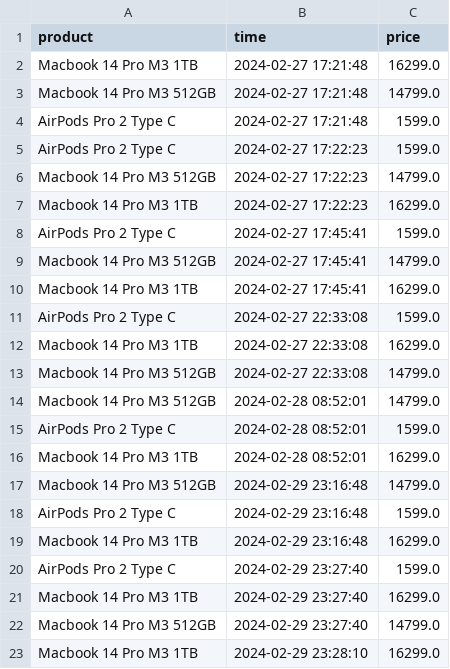
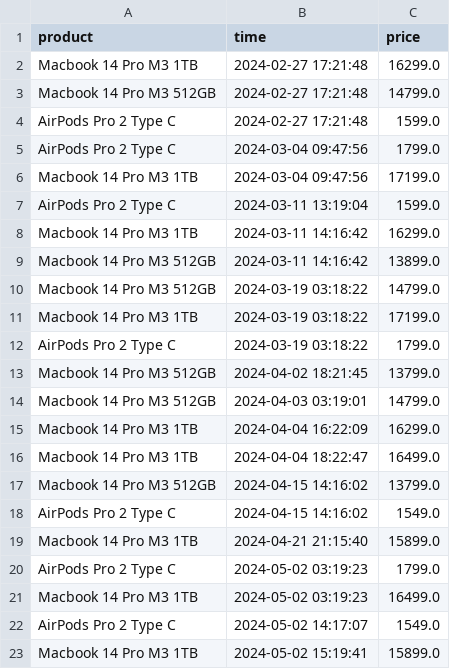
Before and after one commit to parklez/price-monitor-alerter, a CSV file: prices.csv, drawn as a sheet; only a part is shown; the shorter side is filled out with more unchanged rows; the diff covers the shown part only.

Commit message:
Remove redundent CSV data from early entries

```diff
--- a/prices.csv
+++ b/prices.csv
@@ -4,20 +4 @@ Macbook 14 Pro M3 512GB,2024-02-27 17:21:48,14799.0
 AirPods Pro 2 Type C,2024-02-27 17:21:48,1599.0
-AirPods Pro 2 Type C,2024-02-27 17:22:23,1599.0
-Macbook 14 Pro M3 512GB,2024-02-27 17:22:23,14799.0
-Macbook 14 Pro M3 1TB,2024-02-27 17:22:23,16299.0
-AirPods Pro 2 Type C,2024-02-27 17:45:41,1599.0
-Macbook 14 Pro M3 512GB,2024-02-27 17:45:41,14799.0
-Macbook 14 Pro M3 1TB,2024-02-27 17:45:41,16299.0
-AirPods Pro 2 Type C,2024-02-27 22:33:08,1599.0
-Macbook 14 Pro M3 1TB,2024-02-27 22:33:08,16299.0
-Macbook 14 Pro M3 512GB,2024-02-27 22:33:08,14799.0
-Macbook 14 Pro M3 512GB,2024-02-28 08:52:01,14799.0
-AirPods Pro 2 Type C,2024-02-28 08:52:01,1599.0
-Macbook 14 Pro M3 1TB,2024-02-28 08:52:01,16299.0
-Macbook 14 Pro M3 512GB,2024-02-29 23:16:48,14799.0
-AirPods Pro 2 Type C,2024-02-29 23:16:48,1599.0
-Macbook 14 Pro M3 1TB,2024-02-29 23:16:48,16299.0
-AirPods Pro 2 Type C,2024-02-29 23:27:40,1599.0
-Macbook 14 Pro M3 1TB,2024-02-29 23:27:40,16299.0
-Macbook 14 Pro M3 512GB,2024-02-29 23:27:40,14799.0
-Macbook 14 Pro M3 1TB,2024-02-29 23:28:10,16299.0
```
Also changed, not shown: 27 removed rows elsewhere in this file.
